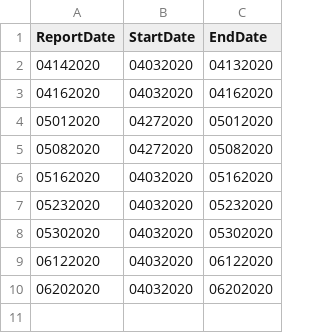
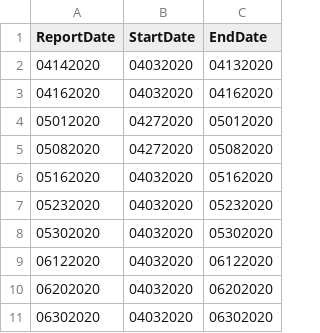
Before and after one commit to RocArm/SBA_PPP, a CSV file: report_dates.csv, drawn as a sheet.

Commit message:
PDF reports for 6/30/2020, as of now, last report to be issued.

```diff
--- a/report_dates.csv
+++ b/report_dates.csv
@@ -10 +10,2 @@ ReportDate, StartDate, EndDate
 06202020, 04032020, 06202020
+06302020, 04032020, 06302020
```
Also changed, not shown: 1 other file.
